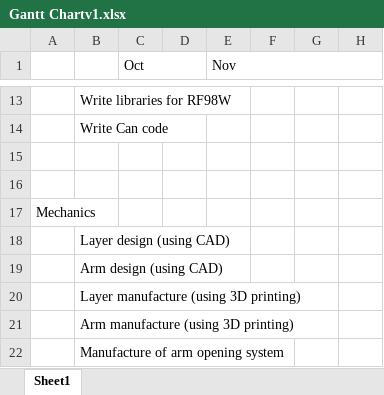
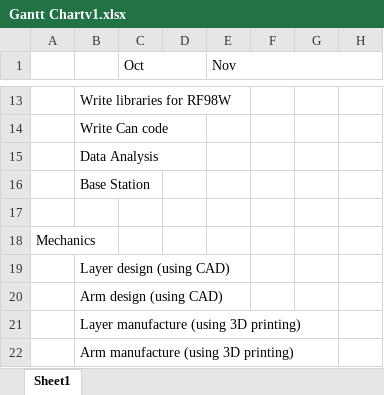
Before and after one commit to CycloneCanSat/Electronic-Design, an Excel workbook: Gantt Chartv1.xlsx, sheet Sheet1, drawn as a sheet; only a part is shown, gaps mark what is left out; the shorter side is filled out with more unchanged rows; values as stored, in another font and other column widths than the file's, no cell formats; rows hold the shown columns only; the diff names each change by its address in the sheet, - before the commit and + after, or states it on an @@ line.

```diff
--- a/Gantt Chartv1.xlsx (sheet Sheet1)
+++ b/Gantt Chartv1.xlsx (sheet Sheet1)
-B15: (empty)
+B15: Data Analysis
+row 16:  | Base Station
```
Also changed, not shown: cell formats, 18 other files.
